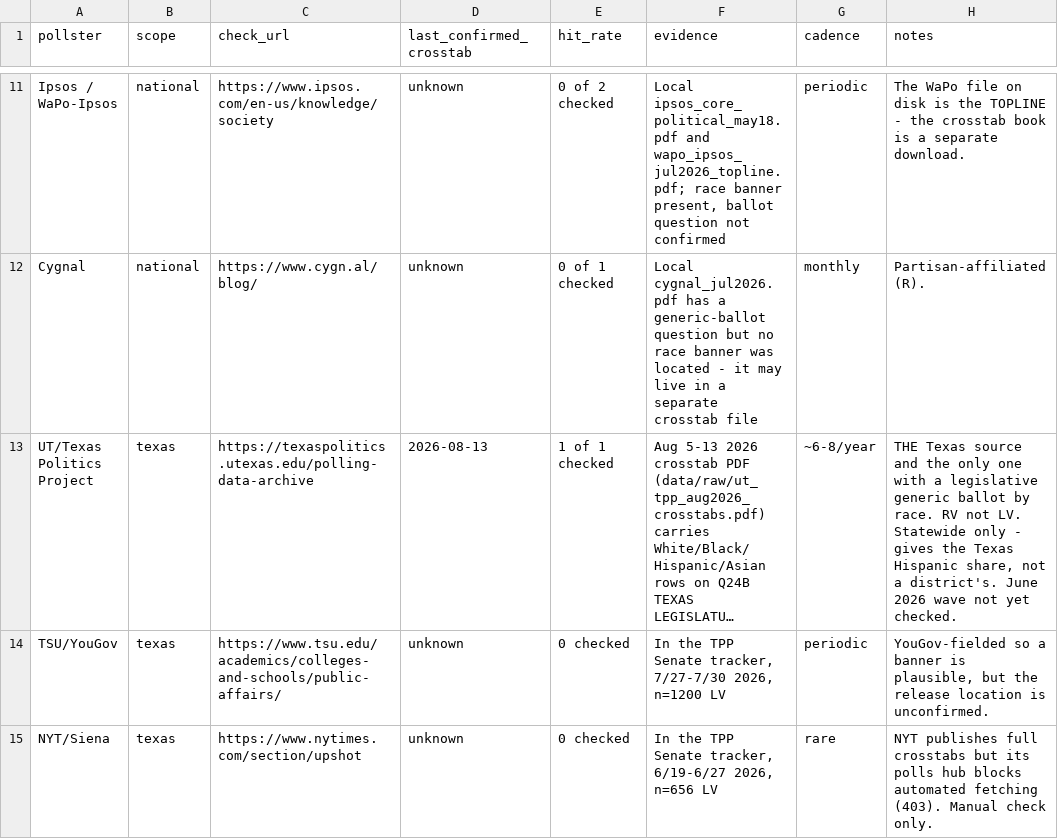
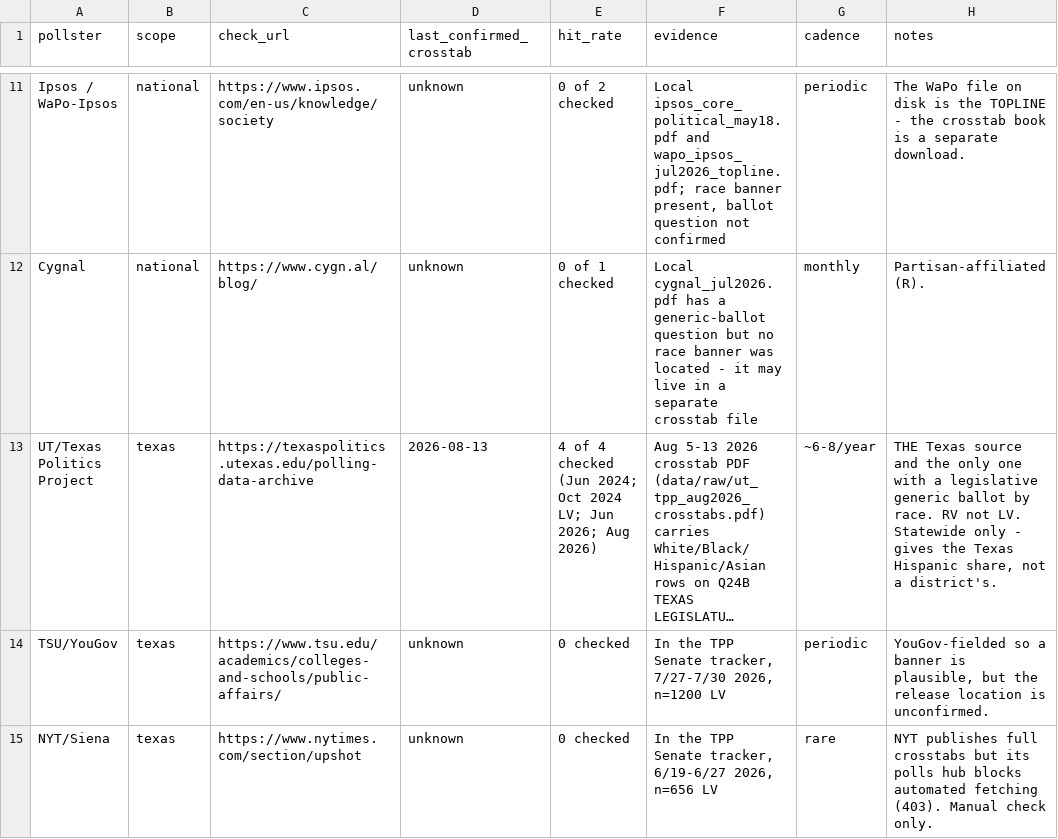
Before and after one commit to bgriffin0312/tx-leg-model, a CSV file: config/pollster_registry.csv, drawn as a sheet; only a part is shown, gaps mark what is left out; long unchanged cells end in …; the diff names each change by its address in the sheet, - before the commit and + after, or states it on an @@ line.

```diff
--- a/config/pollster_registry.csv
+++ b/config/pollster_registry.csv
-E13 (hit_rate): 1 of 1 checked
+E13 (hit_rate): 4 of 4 checked (Jun 2024; Oct 2024 LV; Jun 2026; Aug 2026)
-H13 (notes): …a district's. June 2026 wave not yet checked.
+H13 (notes): …a district's.
```
Also changed, not shown: 3 other files.
